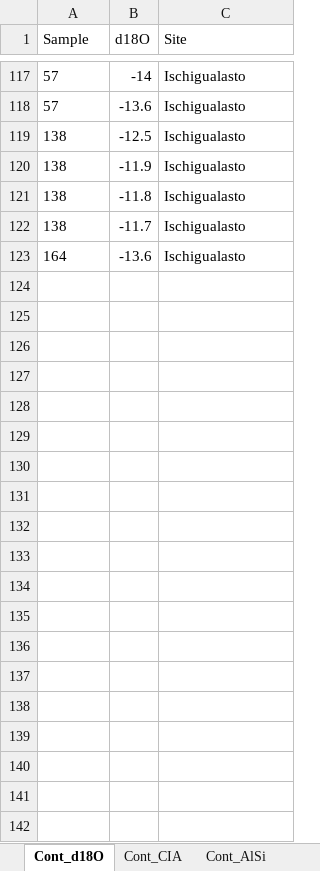
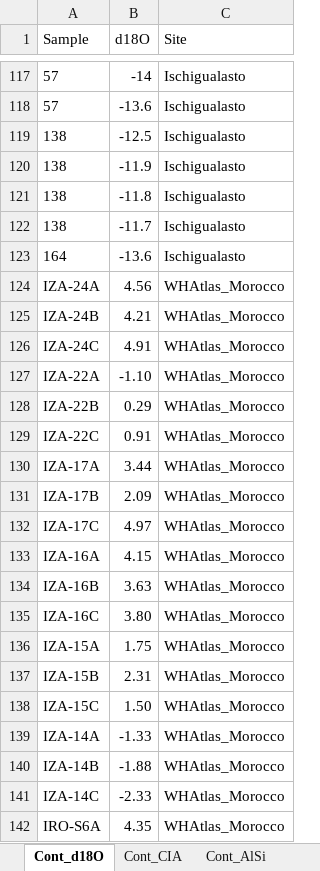
Before and after one commit to SPATIAL-Lab/TriassicJPI, an Excel workbook: data/dataCarnian.xlsx, sheet Cont_d18O, drawn as a sheet; only a part is shown, gaps mark what is left out; values as stored, in another font and other column widths than the file's, no borders; the diff covers the shown part only; the diff names each change by its address in the sheet, - before the commit and + after, or states it on an @@ line.

```diff
--- a/data/dataCarnian.xlsx (sheet Cont_d18O)
+++ b/data/dataCarnian.xlsx (sheet Cont_d18O)
+row 124: IZA-24A | 4.56 | WHAtlas_Morocco
+row 125: IZA-24B | 4.21 | WHAtlas_Morocco
+row 126: IZA-24C | 4.91 | WHAtlas_Morocco
+row 127: IZA-22A | -1.10 | WHAtlas_Morocco
+row 128: IZA-22B | 0.29 | WHAtlas_Morocco
+row 129: IZA-22C | 0.91 | WHAtlas_Morocco
+row 130: IZA-17A | 3.44 | WHAtlas_Morocco
+row 131: IZA-17B | 2.09 | WHAtlas_Morocco
+row 132: IZA-17C | 4.97 | WHAtlas_Morocco
+row 133: IZA-16A | 4.15 | WHAtlas_Morocco
+row 134: IZA-16B | 3.63 | WHAtlas_Morocco
+row 135: IZA-16C | 3.80 | WHAtlas_Morocco
+row 136: IZA-15A | 1.75 | WHAtlas_Morocco
+row 137: IZA-15B | 2.31 | WHAtlas_Morocco
+row 138: IZA-15C | 1.50 | WHAtlas_Morocco
+row 139: IZA-14A | -1.33 | WHAtlas_Morocco
+row 140: IZA-14B | -1.88 | WHAtlas_Morocco
+row 141: IZA-14C | -2.33 | WHAtlas_Morocco
+row 142: IRO-S6A | 4.35 | WHAtlas_Morocco
```
Also changed, not shown: 23 added rows elsewhere in this sheet, sheet Cont_AlSi, sheet Mar_d18O, sheet Cont_CIA, sheet Mar_Sites, sheet Cont_Sites, data/dataAnisian.xlsx, 23 other files.
